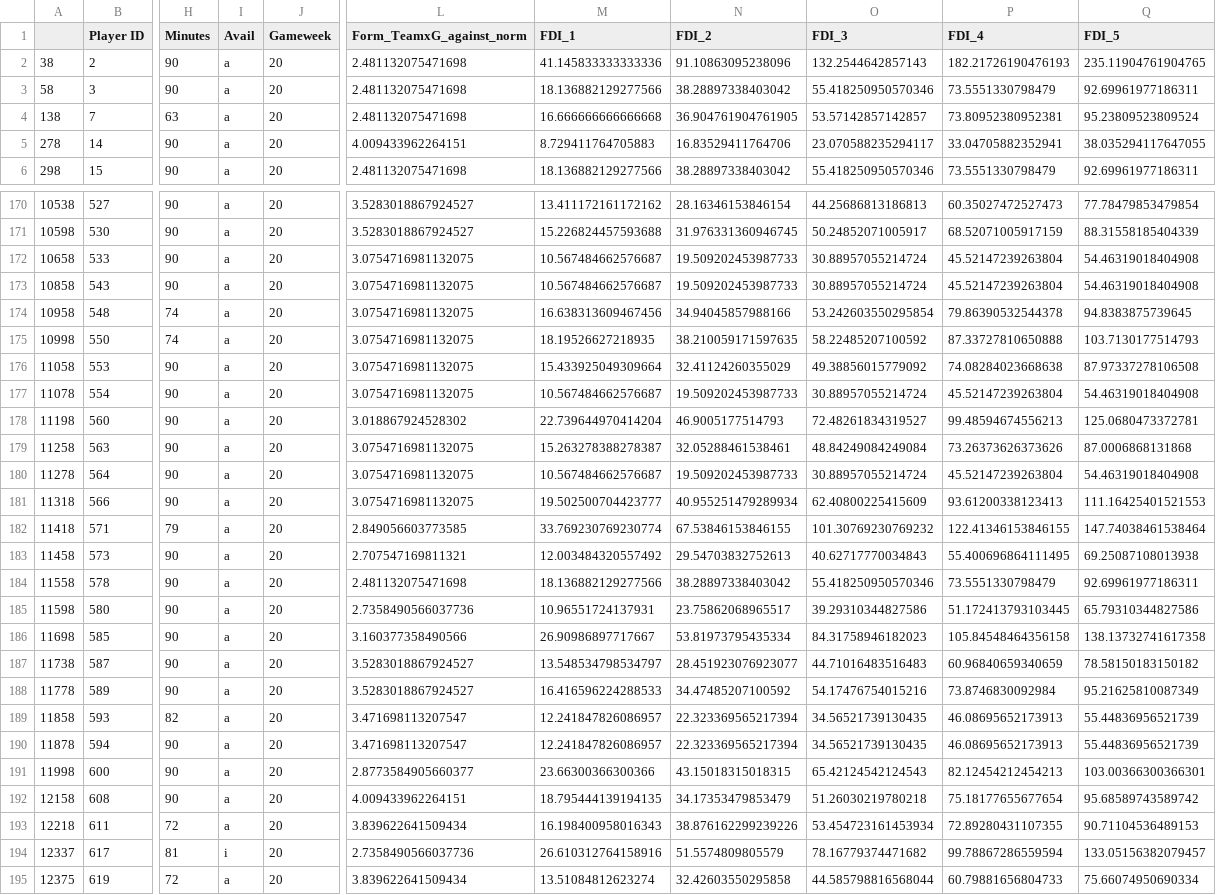
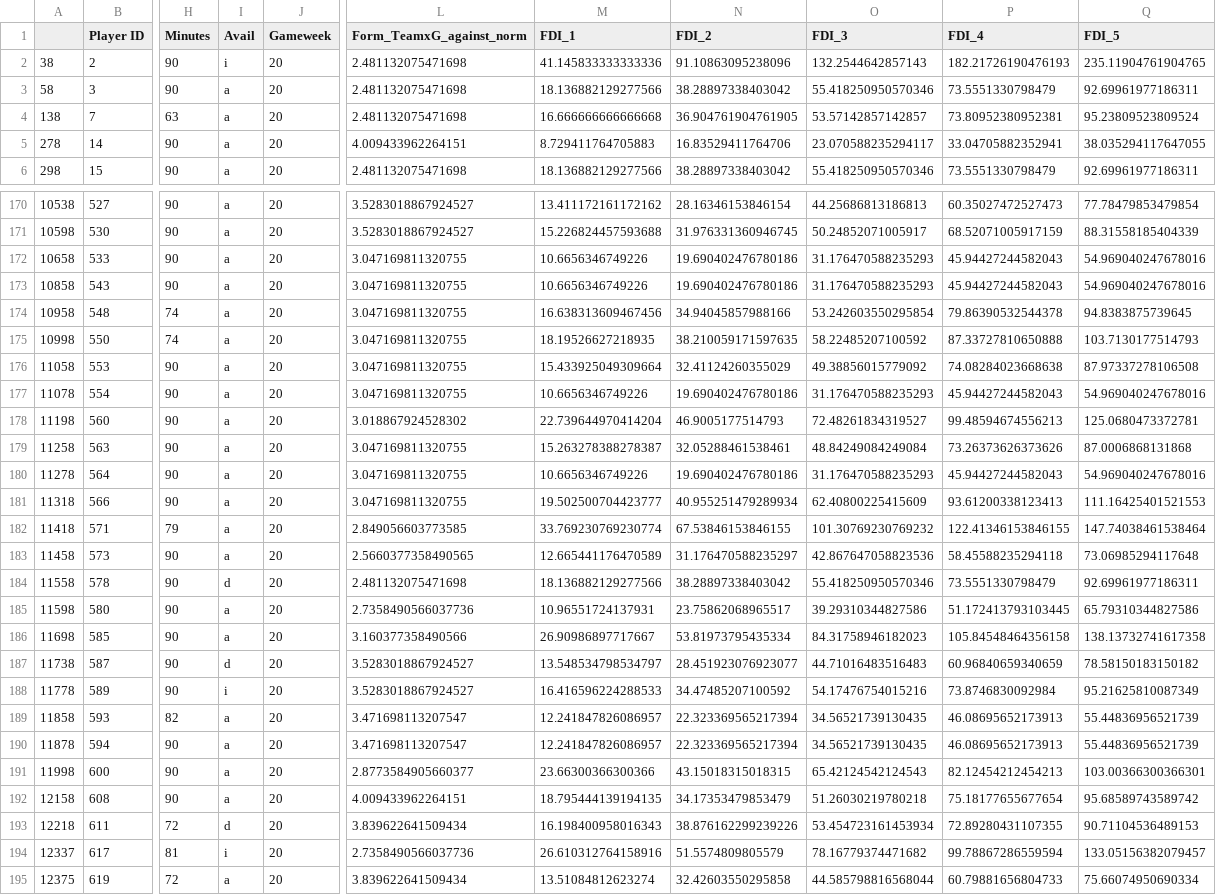
Before and after one commit to hot-squid/Fantasy-Premier-League, a CSV file: Website/Current_form/Current_Form_M2.1.csv, drawn as a sheet; only a part is shown, gaps mark what is left out; the diff covers the shown part only; the diff names each change by its address in the sheet, - before the commit and + after, or states it on an @@ line.

```diff
--- a/Website/Current_form/Current_Form_M2.1.csv
+++ b/Website/Current_form/Current_Form_M2.1.csv
-I2 (Avail): a
+I2 (Avail): i
-L172:L177 (Form_TeamxG_against_norm): 3.0754716981132075
+L172:L177 (Form_TeamxG_against_norm): 3.047169811320755
-M172:M173 (FDI_1): 10.567484662576687
+M172:M173 (FDI_1): 10.6656346749226
-N172:N173 (FDI_2): 19.509202453987733
+N172:N173 (FDI_2): 19.690402476780186
-O172:O173 (FDI_3): 30.88957055214724
+O172:O173 (FDI_3): 31.176470588235293
-P172:P173 (FDI_4): 45.52147239263804
+P172:P173 (FDI_4): 45.94427244582043
-Q172:Q173 (FDI_5): 54.46319018404908
+Q172:Q173 (FDI_5): 54.969040247678016
-M177 (FDI_1): 10.567484662576687
+M177 (FDI_1): 10.6656346749226
-N177 (FDI_2): 19.509202453987733
+N177 (FDI_2): 19.690402476780186
-O177 (FDI_3): 30.88957055214724
+O177 (FDI_3): 31.176470588235293
-P177 (FDI_4): 45.52147239263804
+P177 (FDI_4): 45.94427244582043
-Q177 (FDI_5): 54.46319018404908
+Q177 (FDI_5): 54.969040247678016
-L179:L181 (Form_TeamxG_against_norm): 3.0754716981132075
+L179:L181 (Form_TeamxG_against_norm): 3.047169811320755
-M180 (FDI_1): 10.567484662576687
+M180 (FDI_1): 10.6656346749226
-N180 (FDI_2): 19.509202453987733
+N180 (FDI_2): 19.690402476780186
-O180 (FDI_3): 30.88957055214724
+O180 (FDI_3): 31.176470588235293
-P180 (FDI_4): 45.52147239263804
+P180 (FDI_4): 45.94427244582043
-Q180 (FDI_5): 54.46319018404908
+Q180 (FDI_5): 54.969040247678016
-L183 (Form_TeamxG_against_norm): 2.707547169811321
+L183 (Form_TeamxG_against_norm): 2.5660377358490565
-M183 (FDI_1): 12.003484320557492
+M183 (FDI_1): 12.665441176470589
-N183 (FDI_2): 29.54703832752613
+N183 (FDI_2): 31.176470588235297
-O183 (FDI_3): 40.62717770034843
+O183 (FDI_3): 42.867647058823536
-P183 (FDI_4): 55.400696864111495
+P183 (FDI_4): 58.45588235294118
-Q183 (FDI_5): 69.25087108013938
+Q183 (FDI_5): 73.06985294117648
-I184 (Avail): a
+I184 (Avail): d
-I187 (Avail): a
+I187 (Avail): d
-I188 (Avail): a
+I188 (Avail): i
-I193 (Avail): a
+I193 (Avail): d
```
Also changed, not shown: 39 edited cells elsewhere in this file, Data/Players/Seperate_GW/GW_20.csv, Data/Team/Accumulated/Attacking/GW_20.csv, 4 other files.
